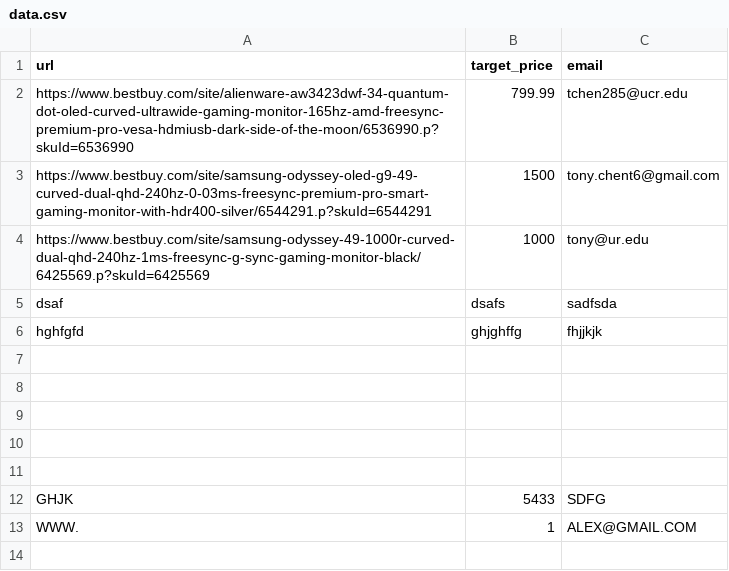
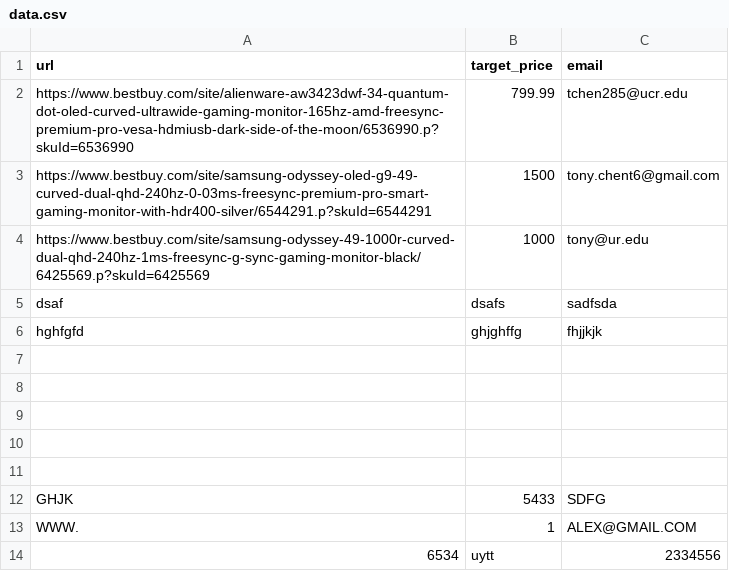
Before and after one commit to tchen285/Price_tracker_app, a CSV file: data.csv, drawn as a sheet; the diff names each change by its address in the sheet, - before the commit and + after, or states it on an @@ line.

```diff
--- a/data.csv
+++ b/data.csv
+row 14: 6534 | uytt | 2334556
```
Also changed, not shown: 1 other file.
